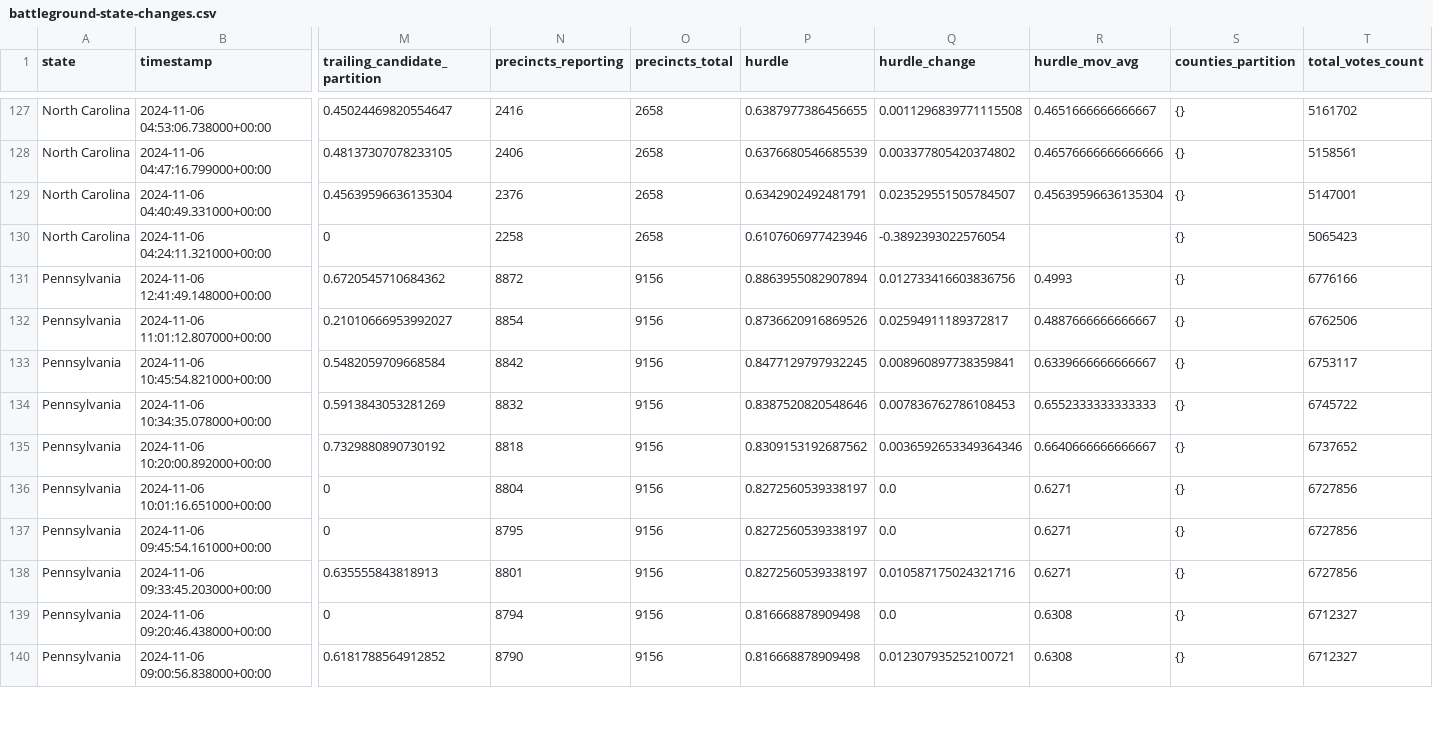
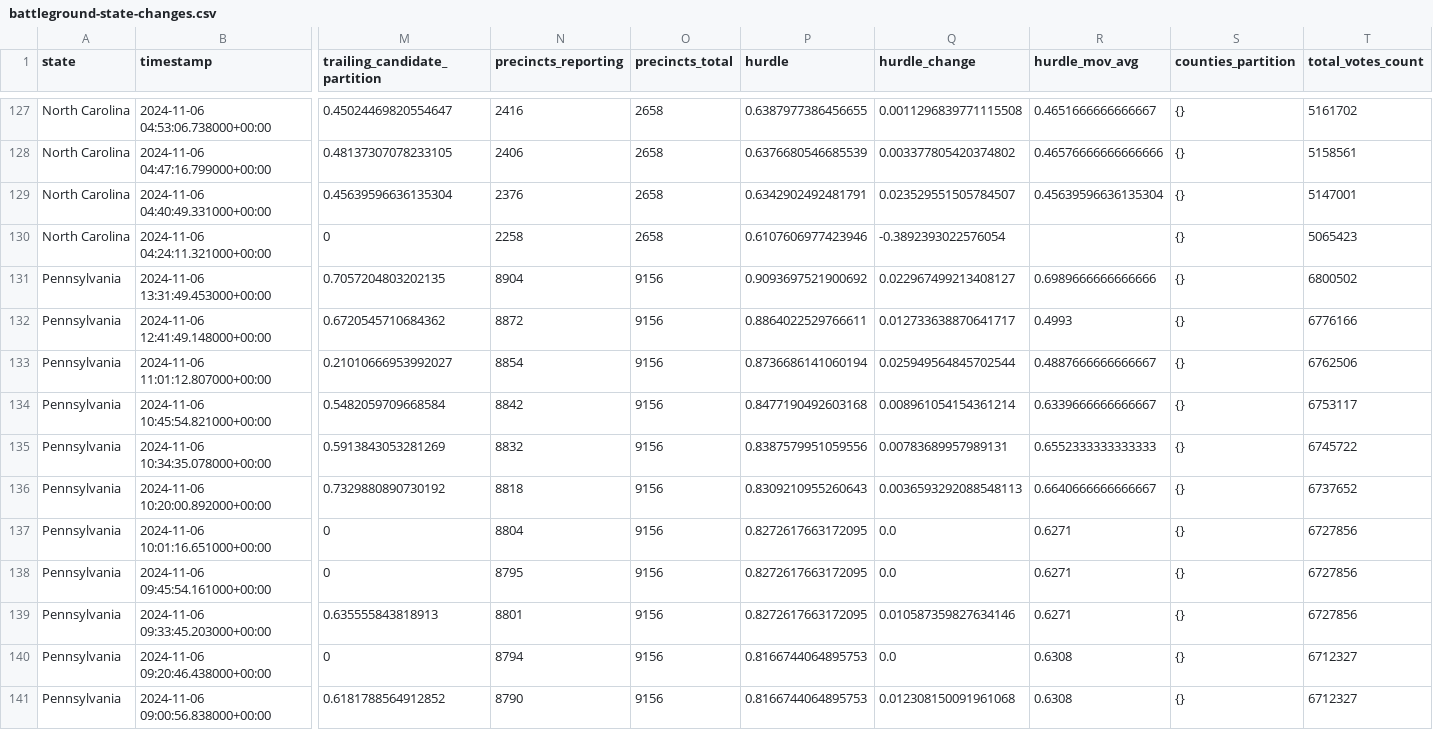
Before and after one commit to alex/nyt-2024-election-scraper, a CSV file: battleground-state-changes.csv, drawn as a sheet; only a part is shown, gaps mark what is left out; addresses are those after the commit; rows hold the shown columns only; the diff covers the shown part only; the diff names each change by its address in the sheet, - before the commit and + after, or states it on an @@ line.

```diff
--- a/battleground-state-changes.csv
+++ b/battleground-state-changes.csv
+row 131: Pennsylvania | 2024-11-06 13:31:49.453000+00:00 | 0.7057204803202135 | 8904 | 9156 | 0.9093697521900692 | 0.022967499213408127 | 0.6989666666666666 | {} | 6800502
-P132 (hurdle): 0.8863955082907894
+P132 (hurdle): 0.8864022529766611
-Q132 (hurdle_change): 0.012733416603836756
+Q132 (hurdle_change): 0.012733638870641717
-P133 (hurdle): 0.8736620916869526
+P133 (hurdle): 0.8736686141060194
-Q133 (hurdle_change): 0.02594911189372817
+Q133 (hurdle_change): 0.025949564845702544
-P134 (hurdle): 0.8477129797932245
+P134 (hurdle): 0.8477190492603168
-Q134 (hurdle_change): 0.008960897738359841
+Q134 (hurdle_change): 0.008961054154361214
-P135 (hurdle): 0.8387520820548646
+P135 (hurdle): 0.8387579951059556
-Q135 (hurdle_change): 0.007836762786108453
+Q135 (hurdle_change): 0.00783689957989131
-P136 (hurdle): 0.8309153192687562
+P136 (hurdle): 0.8309210955260643
-Q136 (hurdle_change): 0.0036592653349364346
+Q136 (hurdle_change): 0.0036593292088548113
-P137:P139 (hurdle): 0.8272560539338197
+P137:P139 (hurdle): 0.8272617663172095
-Q139 (hurdle_change): 0.010587175024321716
+Q139 (hurdle_change): 0.010587359827634146
-P140:P141 (hurdle): 0.816668878909498
+P140:P141 (hurdle): 0.8166744064895753
-Q141 (hurdle_change): 0.012307935252100721
+Q141 (hurdle_change): 0.012308150091961068
```
Also changed, not shown: 53 edited cells elsewhere in this file, all-state-changes.csv, 7 other files.
